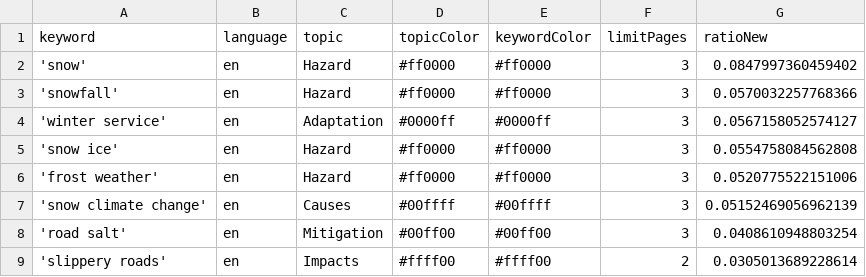
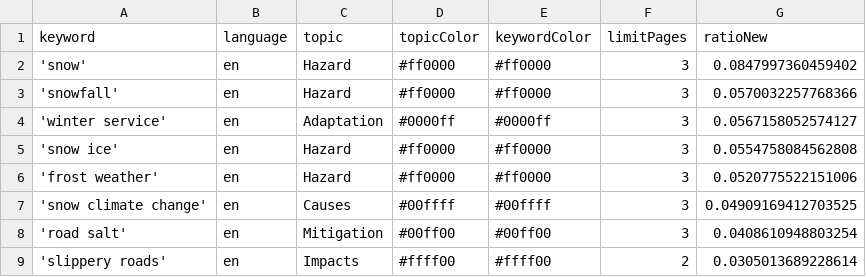
Before and after one commit to mizilett-news/snowIsComing, a CSV file: keywords.csv, drawn as a sheet.

```diff
--- a/keywords.csv
+++ b/keywords.csv
@@ -6,3 +6,3 @@ keyword,language,topic,topicColor,keywordColor,limitPages,ratioNew
 'frost weather',en,Hazard,#ff0000,#ff0000,3,0.0520775522151006
-'snow climate change',en,Causes,#00ffff,#00ffff,3,0.05152469056962139
+'snow climate change',en,Causes,#00ffff,#00ffff,3,0.04909169412703525
 'road salt',en,Mitigation,#00ff00,#00ff00,3,0.0408610948803254
```
Also changed, not shown: csv/news_2026_06.csv.
